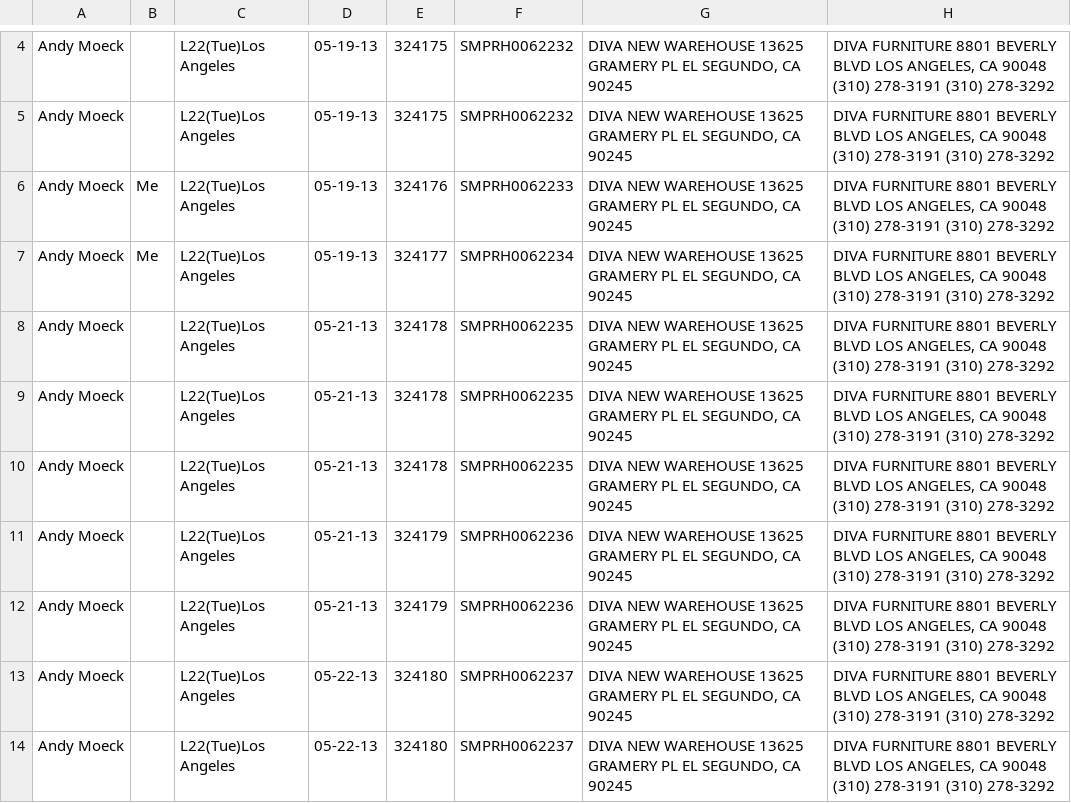
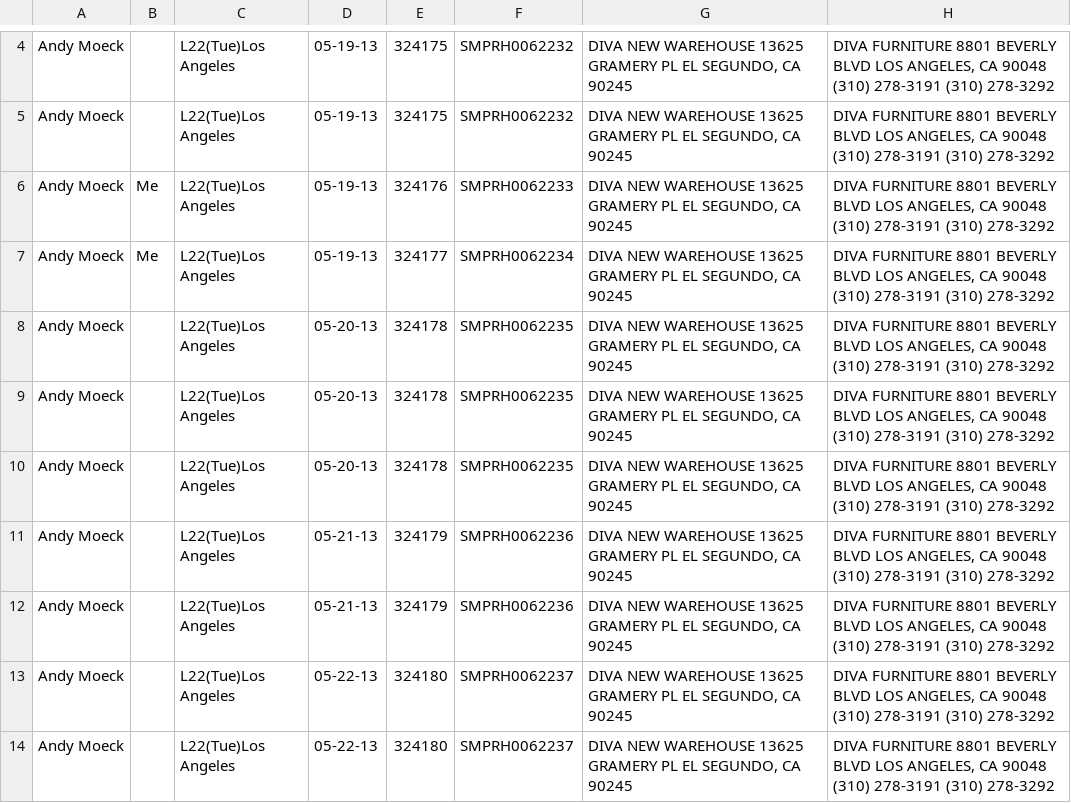
Before and after one commit to dmazzitelli2013/Ukay, a CSV file: Ukay/Ukay/example.csv, drawn as a sheet; only a part is shown, gaps mark what is left out; the diff names each change by its address in the sheet, - before the commit and + after, or states it on an @@ line.

```diff
--- a/Ukay/Ukay/example.csv
+++ b/Ukay/Ukay/example.csv
-D8:D10: 05-21-13
+D8:D10: 05-20-13
```
Also changed, not shown: 2 other files.
